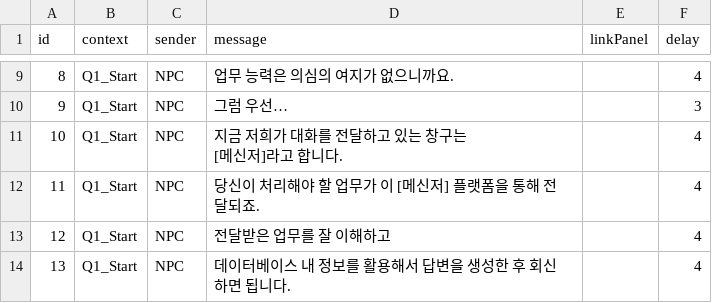
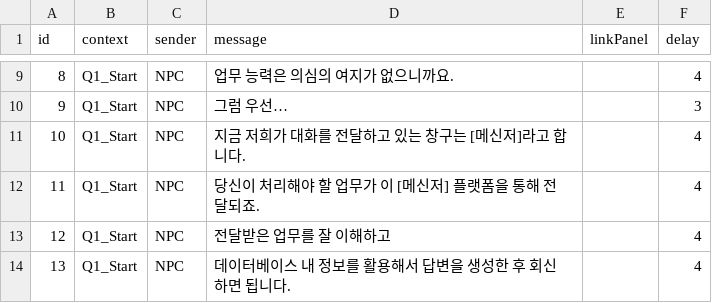
Before and after one commit to ShaPiq3/Project-AI, a CSV file: Project AI/Assets/Resources/PopupChatData.csv, drawn as a sheet; only a part is shown, gaps mark what is left out.

Commit message:
임시 파일(다운로드 X)

```diff
--- a/Project AI/Assets/Resources/PopupChatData.csv
+++ b/Project AI/Assets/Resources/PopupChatData.csv
@@ -10,4 +10,3 @@
 9,Q1_Start,NPC,그럼 우선…,,3
-10,Q1_Start,NPC,"지금 저희가 대화를 전달하고 있는 창구는
-[메신저]라고 합니다.",,4
+10,Q1_Start,NPC,지금 저희가 대화를 전달하고 있는 창구는 [메신저]라고 합니다.,,4
 11,Q1_Start,NPC,당신이 처리해야 할 업무가 이 [메신저] 플랫폼을 통해 전달되죠.,,4
```
